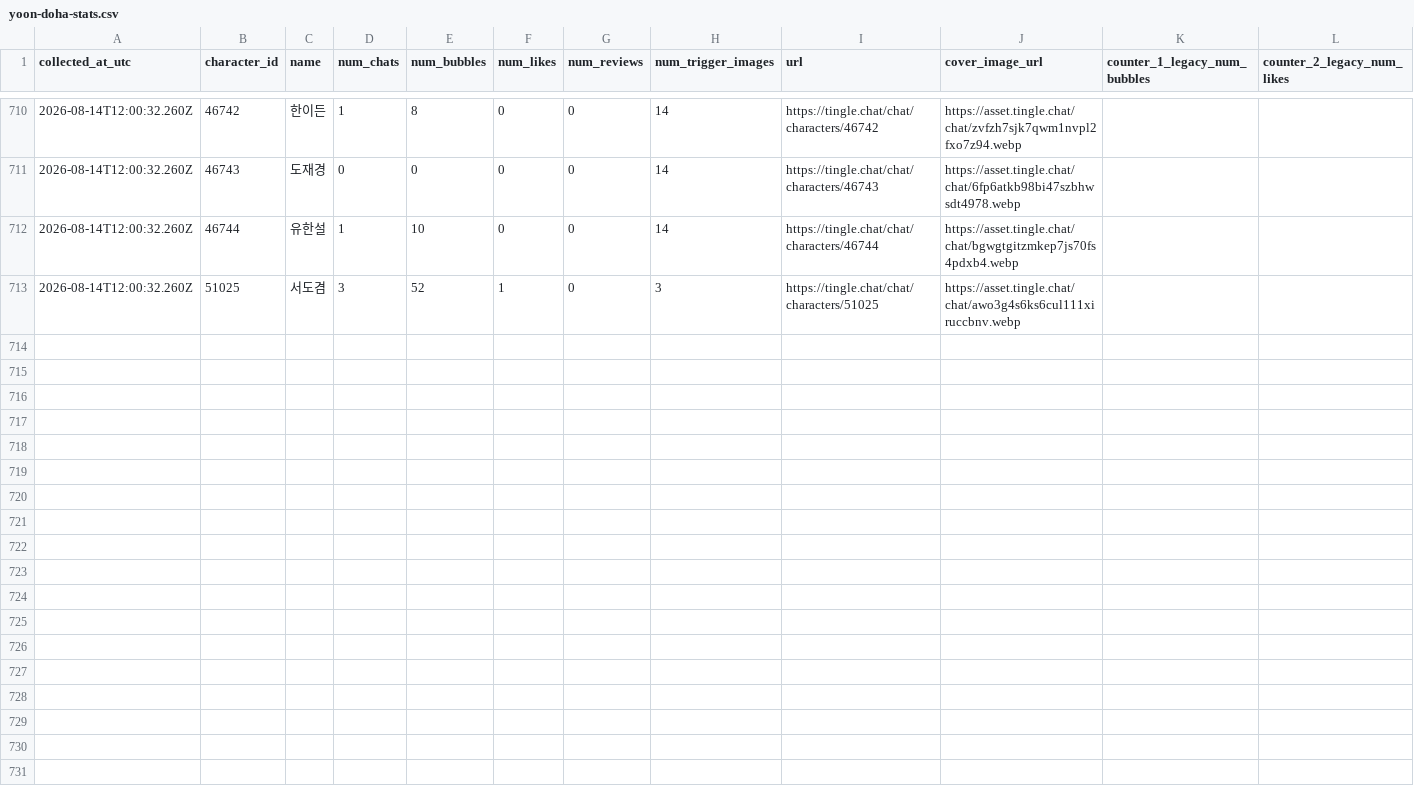
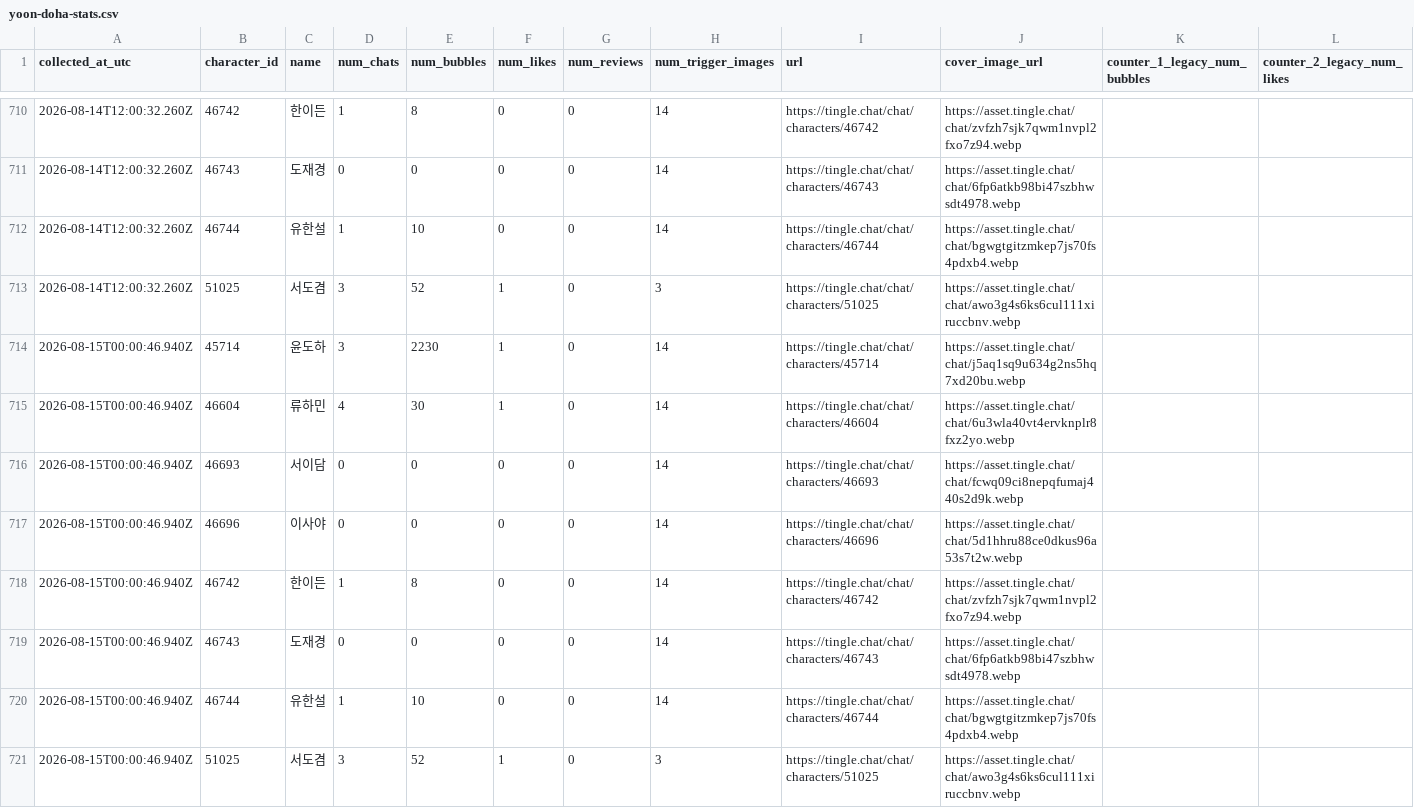
Before and after one commit to gdrpaul3-byte/yoon_doha_tracker, a CSV file: data/yoon-doha-stats.csv, drawn as a sheet; only a part is shown, gaps mark what is left out; rows hold the shown columns only; the diff names each change by its address in the sheet, - before the commit and + after, or states it on an @@ line.

Commit message:
Update public Tingle metrics

```diff
--- a/data/yoon-doha-stats.csv
+++ b/data/yoon-doha-stats.csv
+row 714: 2026-08-15T00:00:46.940Z | 45714 | 윤도하 | 3 | 2230 | 1 | 0 | 14 | https://tingle.chat/chat/characters/45714 | https://asset.tingle.chat/chat/j5aq1sq9u634g2ns5hq7xd20bu.webp
+row 715: 2026-08-15T00:00:46.940Z | 46604 | 류하민 | 4 | 30 | 1 | 0 | 14 | https://tingle.chat/chat/characters/46604 | https://asset.tingle.chat/chat/6u3wla40vt4ervknplr8fxz2yo.webp
+row 716: 2026-08-15T00:00:46.940Z | 46693 | 서이담 | 0 | 0 | 0 | 0 | 14 | https://tingle.chat/chat/characters/46693 | https://asset.tingle.chat/chat/fcwq09ci8nepqfumaj440s2d9k.webp
+row 717: 2026-08-15T00:00:46.940Z | 46696 | 이사야 | 0 | 0 | 0 | 0 | 14 | https://tingle.chat/chat/characters/46696 | https://asset.tingle.chat/chat/5d1hhru88ce0dkus96a53s7t2w.webp
+row 718: 2026-08-15T00:00:46.940Z | 46742 | 한이든 | 1 | 8 | 0 | 0 | 14 | https://tingle.chat/chat/characters/46742 | https://asset.tingle.chat/chat/zvfzh7sjk7qwm1nvpl2fxo7z94.webp
+row 719: 2026-08-15T00:00:46.940Z | 46743 | 도재경 | 0 | 0 | 0 | 0 | 14 | https://tingle.chat/chat/characters/46743 | https://asset.tingle.chat/chat/6fp6atkb98bi47szbhwsdt4978.webp
+row 720: 2026-08-15T00:00:46.940Z | 46744 | 유한설 | 1 | 10 | 0 | 0 | 14 | https://tingle.chat/chat/characters/46744 | https://asset.tingle.chat/chat/bgwgtgitzmkep7js70fs4pdxb4.webp
+row 721: 2026-08-15T00:00:46.940Z | 51025 | 서도겸 | 3 | 52 | 1 | 0 | 3 | https://tingle.chat/chat/characters/51025 | https://asset.tingle.chat/chat/awo3g4s6ks6cul111xiruccbnv.webp
```
Also changed, not shown: 2 other files.
